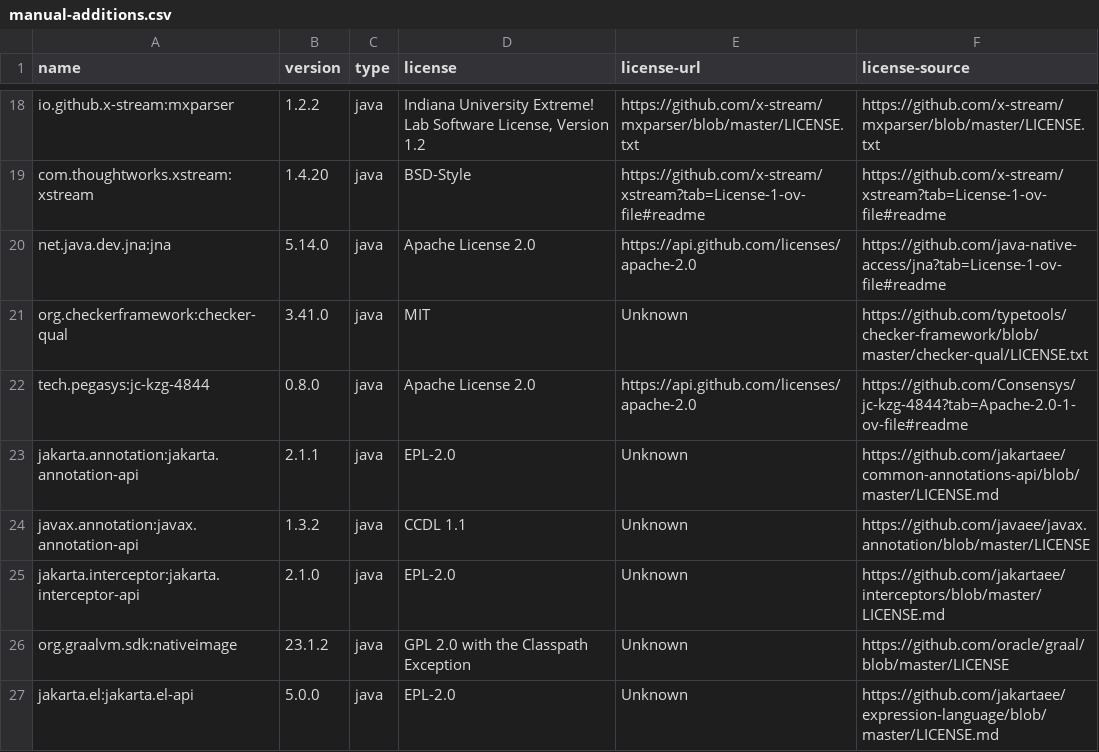
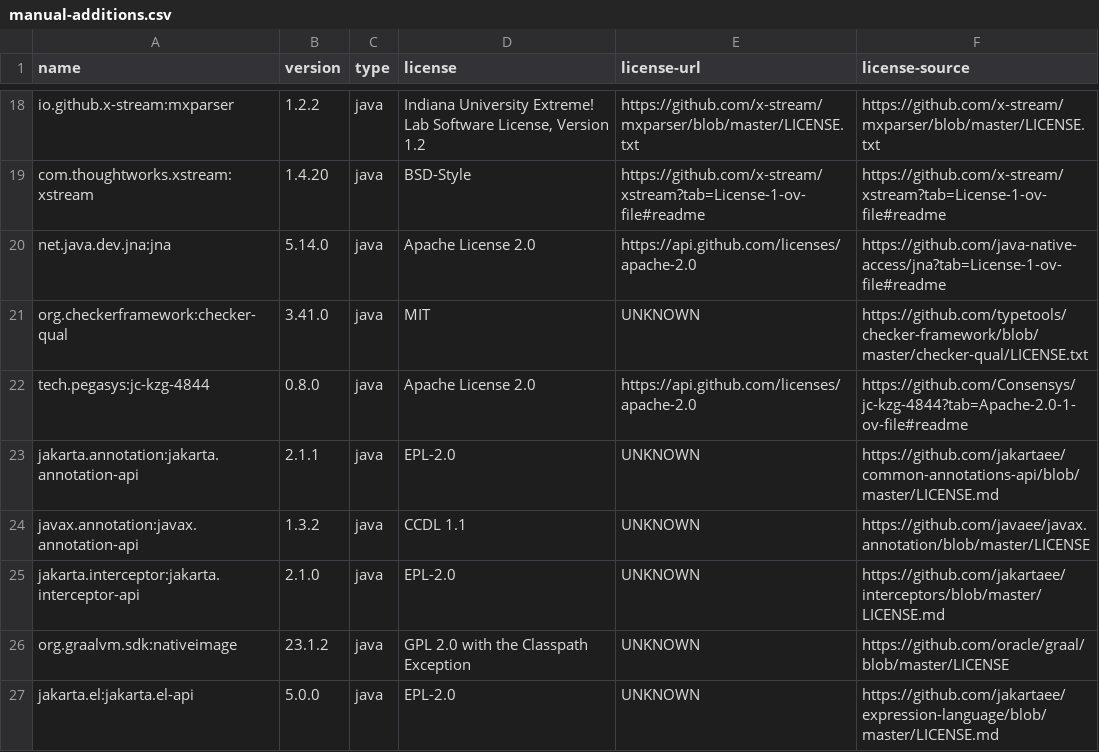
Before and after one commit to hendrikebbers/oss-license-scanner, a CSV file: manual-additions.csv, drawn as a sheet; only a part is shown, gaps mark what is left out; the diff covers the shown part only.

Commit message:
UNKNOWN written in same pattern

```diff
--- a/manual-additions.csv
+++ b/manual-additions.csv
@@ -20,8 +20,8 @@ com.thoughtworks.xstream:xstream,1.4.20,java,BSD-Style,https://github.com/x-stre
 net.java.dev.jna:jna,5.14.0,java,Apache License 2.0,https://api.github.com/licenses/apache-2.0,https://github.com/java-native-access/jna?tab=License-1-ov-file#readme
-org.checkerframework:checker-qual,3.41.0,java,MIT,Unknown,https://github.com/typetools/checker-framework/blob/master/checker-qual/LICENSE.txt
+org.checkerframework:checker-qual,3.41.0,java,MIT,UNKNOWN,https://github.com/typetools/checker-framework/blob/master/checker-qual/LICENSE.txt
 tech.pegasys:jc-kzg-4844,0.8.0,java,Apache License 2.0,https://api.github.com/licenses/apache-2.0,https://github.com/Consensys/jc-kzg-4844?tab=Apache-2.0-1-ov-file#readme
-jakarta.annotation:jakarta.annotation-api,2.1.1,java,EPL-2.0,Unknown,https://github.com/jakartaee/common-annotations-api/blob/master/LICENSE.md
-javax.annotation:javax.annotation-api,1.3.2,java,CCDL 1.1,Unknown,https://github.com/javaee/javax.annotation/blob/master/LICENSE
-jakarta.interceptor:jakarta.interceptor-api,2.1.0,java,EPL-2.0,Unknown,https://github.com/jakartaee/interceptors/blob/master/LICENSE.md
-org.graalvm.sdk:nativeimage,23.1.2,java,GPL 2.0 with the Classpath Exception,Unknown,https://github.com/oracle/graal/blob/master/LICENSE
-jakarta.el:jakarta.el-api,5.0.0,java,EPL-2.0,Unknown,https://github.com/jakartaee/expression-language/blob/master/LICENSE.md
+jakarta.annotation:jakarta.annotation-api,2.1.1,java,EPL-2.0,UNKNOWN,https://github.com/jakartaee/common-annotations-api/blob/master/LICENSE.md
+javax.annotation:javax.annotation-api,1.3.2,java,CCDL 1.1,UNKNOWN,https://github.com/javaee/javax.annotation/blob/master/LICENSE
+jakarta.interceptor:jakarta.interceptor-api,2.1.0,java,EPL-2.0,UNKNOWN,https://github.com/jakartaee/interceptors/blob/master/LICENSE.md
+org.graalvm.sdk:nativeimage,23.1.2,java,GPL 2.0 with the Classpath Exception,UNKNOWN,https://github.com/oracle/graal/blob/master/LICENSE
+jakarta.el:jakarta.el-api,5.0.0,java,EPL-2.0,UNKNOWN,https://github.com/jakartaee/expression-language/blob/master/LICENSE.md
```
Also changed, not shown: 70 edited cells elsewhere in this file, 32 other files.
